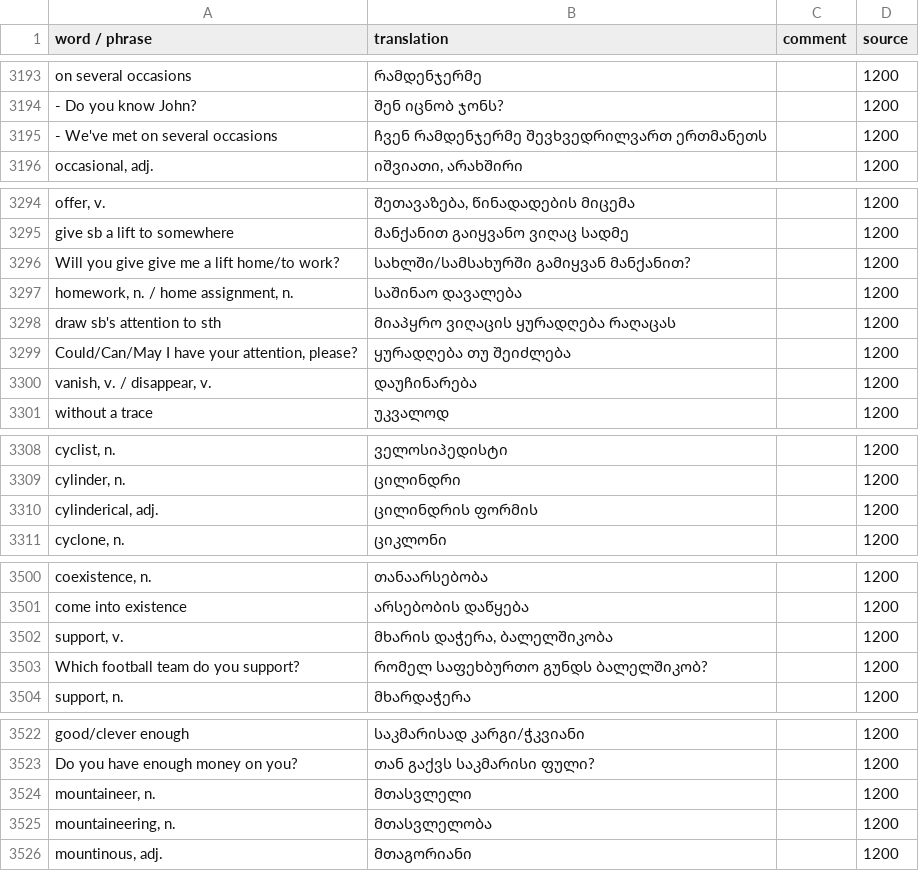
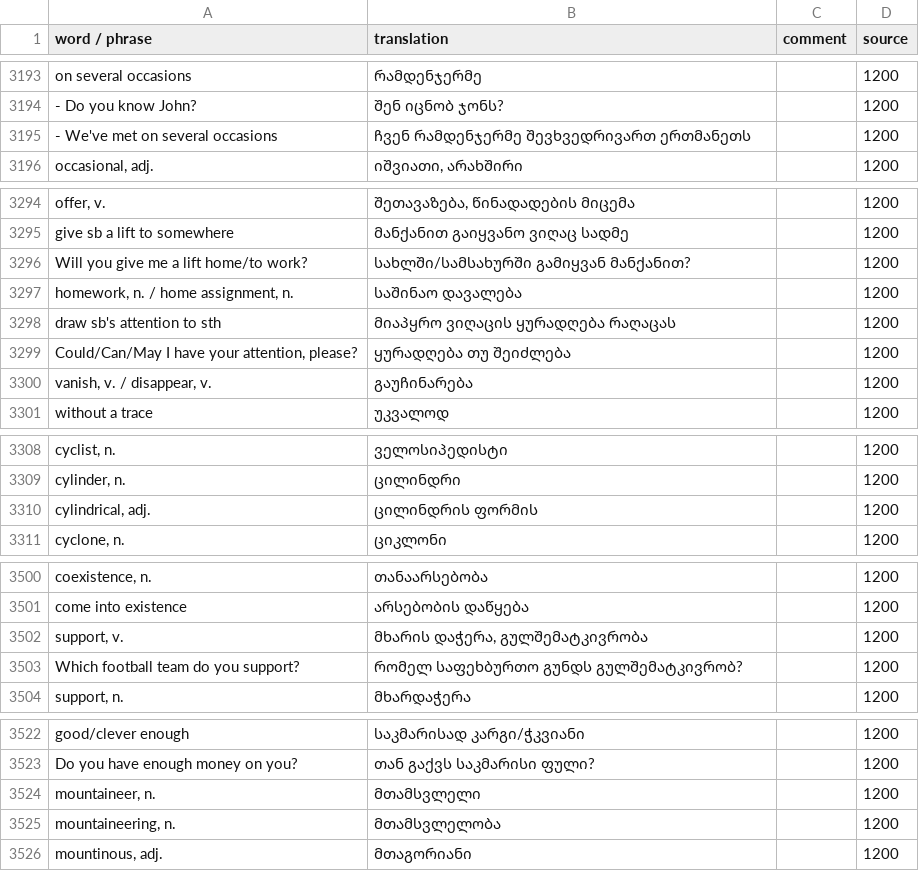
Before and after one commit to vvaannoo/english-trainer, a CSV file: public/data.csv, drawn as a sheet; only a part is shown, gaps mark what is left out; the diff covers the shown part only; the diff names each change by its address in the sheet, - before the commit and + after, or states it on an @@ line.

```diff
--- a/public/data.csv
+++ b/public/data.csv
-B3195 (translation): ჩვენ რამდენჯერმე შევხვედრილვართ ერთმანეთს
+B3195 (translation): ჩვენ რამდენჯერმე შევხვედრივართ ერთმანეთს
-A3296 (word / phrase): Will you give give me a lift home/to work?
+A3296 (word / phrase): Will you give me a lift home/to work?
-B3300 (translation): დაუჩინარება
+B3300 (translation): გაუჩინარება
-A3310 (word / phrase): cylinderical, adj.
+A3310 (word / phrase): cylindrical, adj.
-B3502 (translation): მხარის დაჭერა, ბალელშიკობა
+B3502 (translation): მხარის დაჭერა, გულშემატკივრობა
-B3503 (translation): რომელ საფეხბურთო გუნდს ბალელშიკობ?
+B3503 (translation): რომელ საფეხბურთო გუნდს გულშემატკივრობ?
-B3524 (translation): მთასვლელი
+B3524 (translation): მთამსვლელი
-B3525 (translation): მთასვლელობა
+B3525 (translation): მთამსვლელობა
```
Also changed, not shown: 12 added rows and 9 edited cells elsewhere in this file, 1 other file.
